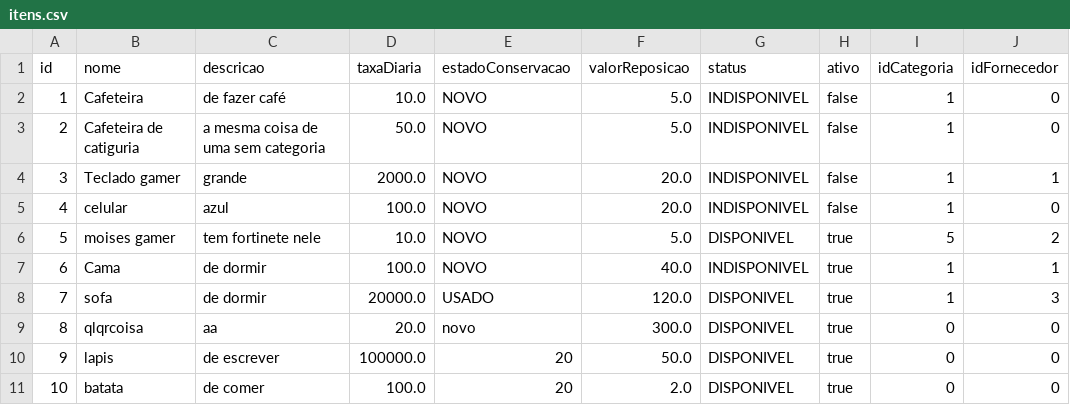
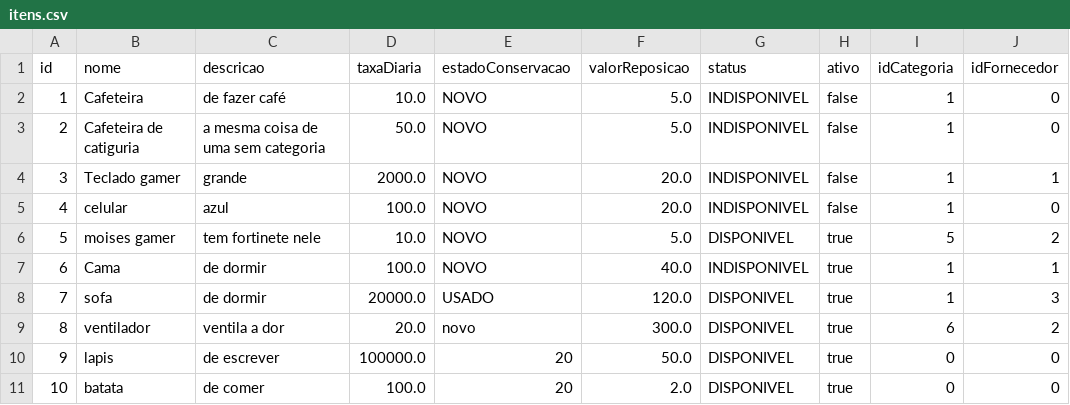
Before and after one commit to EricF3lix/ProjetoP3, a CSV file: dados/itens.csv, drawn as a sheet.

```diff
--- a/dados/itens.csv
+++ b/dados/itens.csv
@@ -8,3 +8,3 @@ id;nome;descricao;taxaDiaria;estadoConservacao;valorReposicao;status;ativo;idCat
 7;sofa;de dormir;20000.0;USADO;120.0;DISPONIVEL;true;1;3
-8;qlqrcoisa;aa;20.0;novo;300.0;DISPONIVEL;true;0;0
+8;ventilador;ventila a dor;20.0;novo;300.0;DISPONIVEL;true;6;2
 9;lapis;de escrever;100000.0;20;50.0;DISPONIVEL;true;0;0
```
Also changed, not shown: dados/usuarios.csv, 3 other files.
